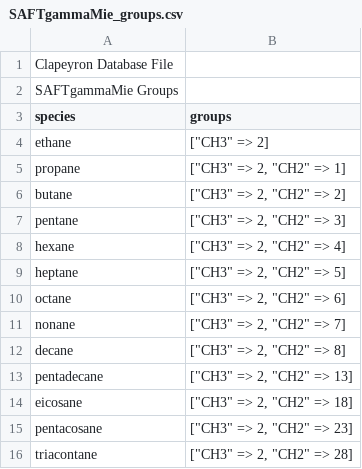
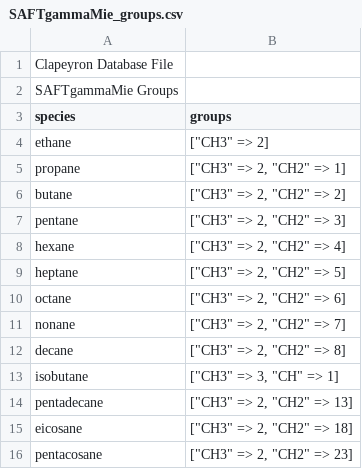
Before and after one commit to ClapeyronThermo/Clapeyron.jl, a CSV file: database/SAFT/SAFTgammaMie/SAFTgammaMie_groups.csv, drawn as a sheet; only a part is shown; the shorter side is filled out with more unchanged rows.

Commit message:
More default groups 2

```diff
--- a/database/SAFT/SAFTgammaMie/SAFTgammaMie_groups.csv
+++ b/database/SAFT/SAFTgammaMie/SAFTgammaMie_groups.csv
@@ -12,2 +12,3 @@ nonane,"[""CH3"" => 2, ""CH2"" => 7]"
 decane,"[""CH3"" => 2, ""CH2"" => 8]"
+isobutane,"[""CH3"" => 3, ""CH"" => 1]"
 pentadecane,"[""CH3"" => 2, ""CH2"" => 13]"
```
